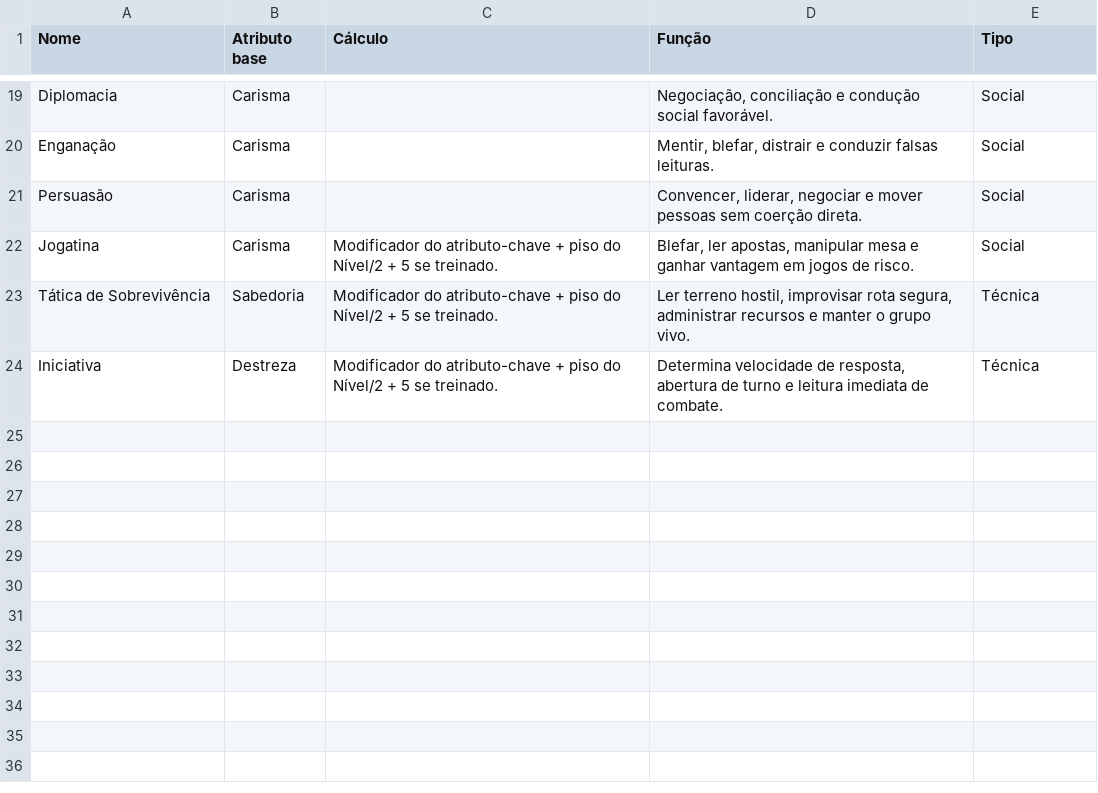
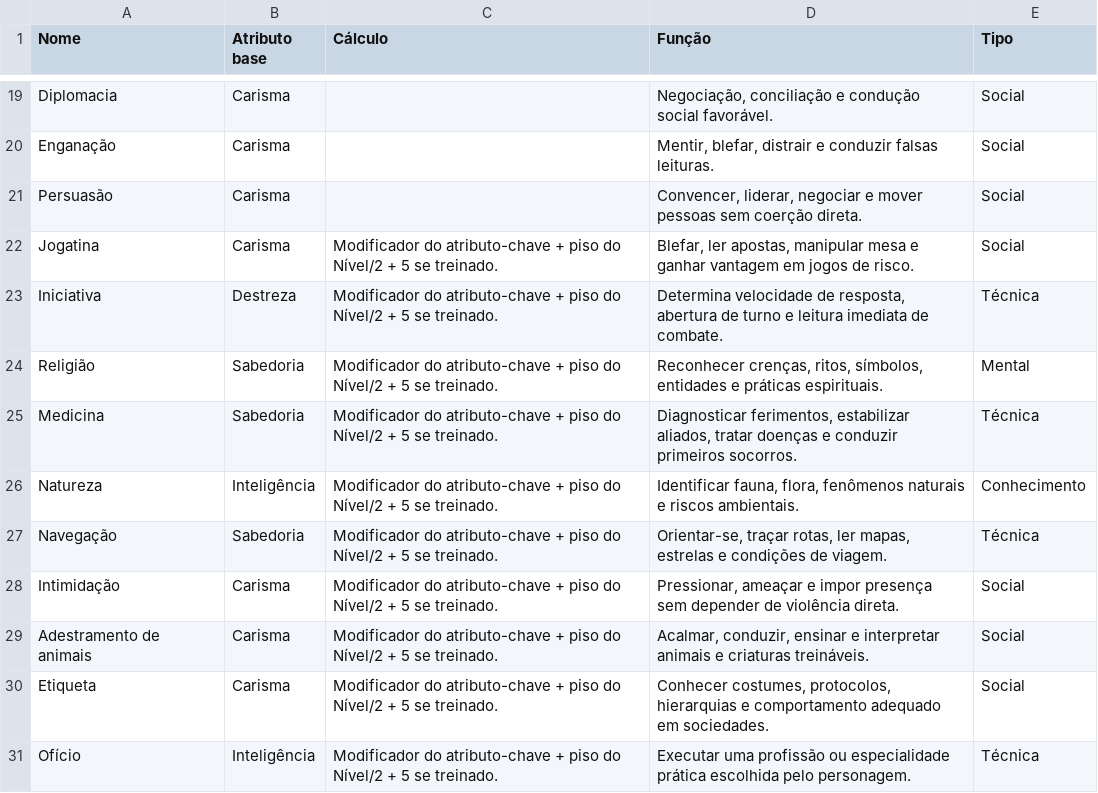
Before and after one commit to CiborgLuiz/Site-sistema-Desordem, a CSV file: Sistema/DESORDEM/Conceitos Fundamentais/Perícias 5dde8807080143fd8073b4e798207558.csv, drawn as a sheet; only a part is shown, gaps mark what is left out.

```diff
--- a/Sistema/DESORDEM/Conceitos Fundamentais/Perícias 5dde8807080143fd8073b4e798207558.csv
+++ b/Sistema/DESORDEM/Conceitos Fundamentais/Perícias 5dde8807080143fd8073b4e798207558.csv
@@ -22,3 +22,10 @@ Persuasão,Carisma,,"Convencer, liderar, negociar e mover pessoas sem coerção
 Jogatina,Carisma,Modificador do atributo-chave + piso do Nível/2 + 5 se treinado.,"Blefar, ler apostas, manipular mesa e ganhar vantagem em jogos de risco.",Social
-Tática de Sobrevivência,Sabedoria,Modificador do atributo-chave + piso do Nível/2 + 5 se treinado.,"Ler terreno hostil, improvisar rota segura, administrar recursos e manter o grupo vivo.",Técnica
 Iniciativa,Destreza,Modificador do atributo-chave + piso do Nível/2 + 5 se treinado.,"Determina velocidade de resposta, abertura de turno e leitura imediata de combate.",Técnica
+Religião,Sabedoria,Modificador do atributo-chave + piso do Nível/2 + 5 se treinado.,"Reconhecer crenças, ritos, símbolos, entidades e práticas espirituais.",Mental
+Medicina,Sabedoria,Modificador do atributo-chave + piso do Nível/2 + 5 se treinado.,"Diagnosticar ferimentos, estabilizar aliados, tratar doenças e conduzir primeiros socorros.",Técnica
+Natureza,Inteligência,Modificador do atributo-chave + piso do Nível/2 + 5 se treinado.,"Identificar fauna, flora, fenômenos naturais e riscos ambientais.",Conhecimento
+Navegação,Sabedoria,Modificador do atributo-chave + piso do Nível/2 + 5 se treinado.,"Orientar-se, traçar rotas, ler mapas, estrelas e condições de viagem.",Técnica
+Intimidação,Carisma,Modificador do atributo-chave + piso do Nível/2 + 5 se treinado.,"Pressionar, ameaçar e impor presença sem depender de violência direta.",Social
+Adestramento de animais,Carisma,Modificador do atributo-chave + piso do Nível/2 + 5 se treinado.,"Acalmar, conduzir, ensinar e interpretar animais e criaturas treináveis.",Social
+Etiqueta,Carisma,Modificador do atributo-chave + piso do Nível/2 + 5 se treinado.,"Conhecer costumes, protocolos, hierarquias e comportamento adequado em sociedades.",Social
+Ofício,Inteligência,Modificador do atributo-chave + piso do Nível/2 + 5 se treinado.,"Executar uma profissão ou especialidade prática escolhida pelo personagem.",Técnica
```
Also changed, not shown: 2 other files.
